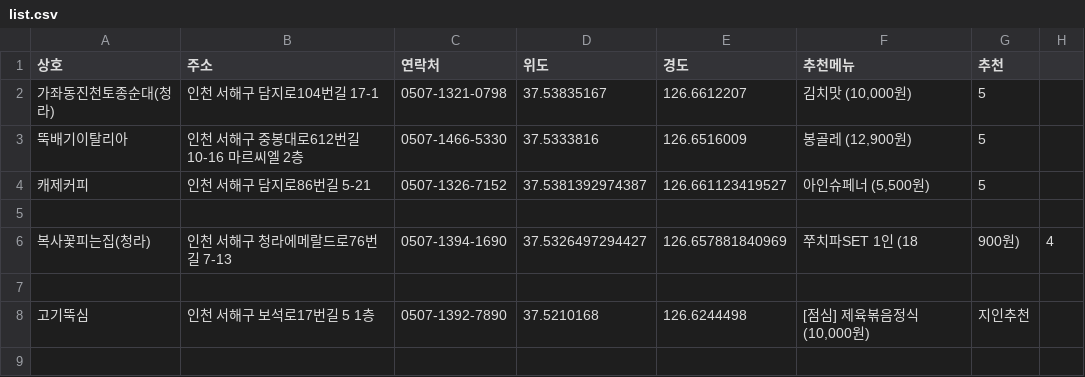
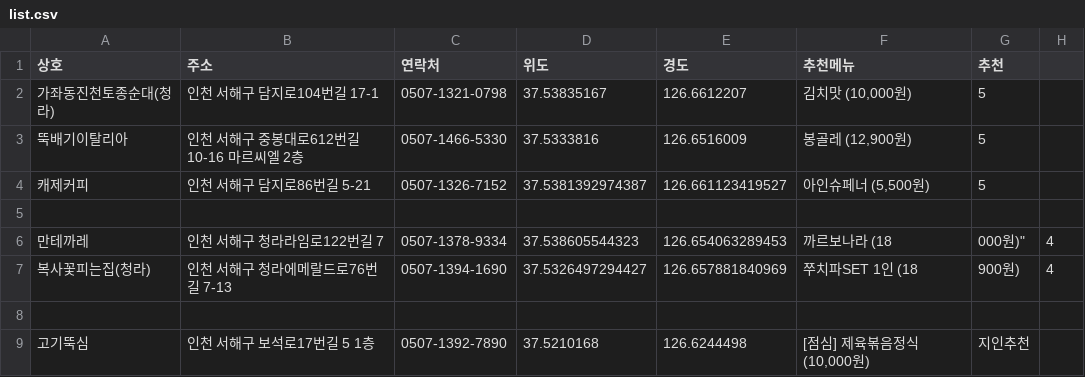
Before and after one commit to lih0606/goodeat, a CSV file: list.csv, drawn as a sheet.

Commit message:
Update list.csv

```diff
--- a/list.csv
+++ b/list.csv
@@ -5,2 +5,3 @@
 
+만테까레,인천 서해구 청라라임로122번길 7,0507-1378-9334,37.538605544323,126.654063289453,까르보나라 (18,000원)",4
 복사꽃피는집(청라),인천 서해구 청라에메랄드로76번길 7-13,0507-1394-1690,37.5326497294427,126.657881840969,쭈치파SET 1인 (18,900원),4
```
